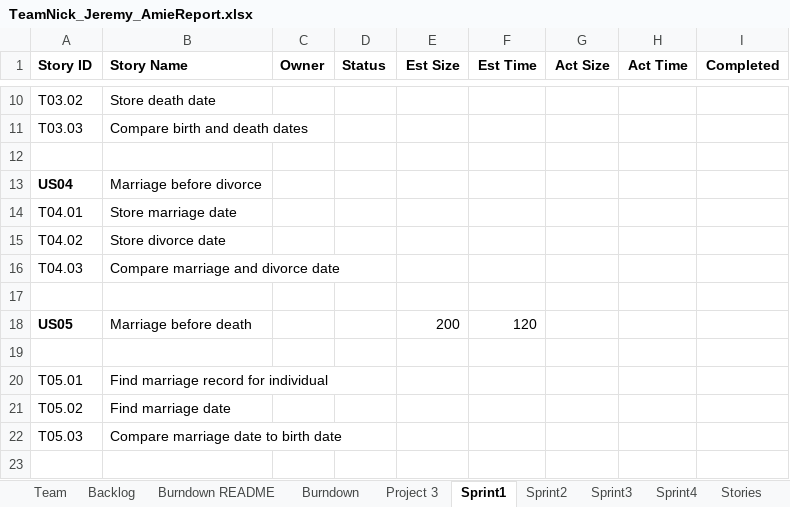
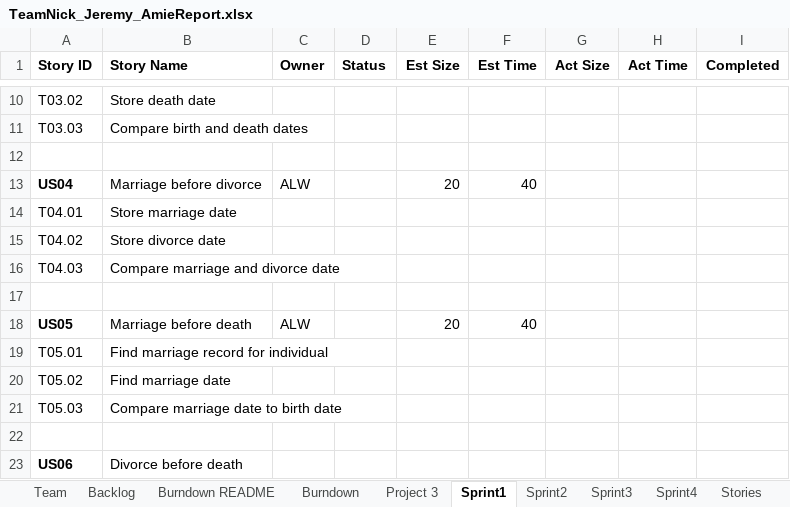
Before and after one commit to dcohron/AgileMethods, an Excel workbook: TeamNick_Jeremy_AmieReport.xlsx, sheet Sprint1, drawn as a sheet; only a part is shown, gaps mark what is left out; the shorter side is filled out with more unchanged rows; values as stored, in another font and other column widths than the file's, no borders; the diff names each change by its address in the sheet, - before the commit and + after, or states it on an @@ line.

```diff
--- a/TeamNick_Jeremy_AmieReport.xlsx (sheet Sprint1)
+++ b/TeamNick_Jeremy_AmieReport.xlsx (sheet Sprint1)
-C13 (Owner): (empty)
+C13 (Owner): ALW
-E13 (Est Size): (empty)
+E13 (Est Size): 20
-F13 (Est Time): (empty)
+F13 (Est Time): 40
-C18 (Owner): (empty)
+C18 (Owner): ALW
-E18 (Est Size): 200
+E18 (Est Size): 20
-F18 (Est Time): 120
+F18 (Est Time): 40
-row 19: (empty)
```
Also changed, not shown: sheet Burndown README, sheet Team, sheet Backlog, charts or pictures.
